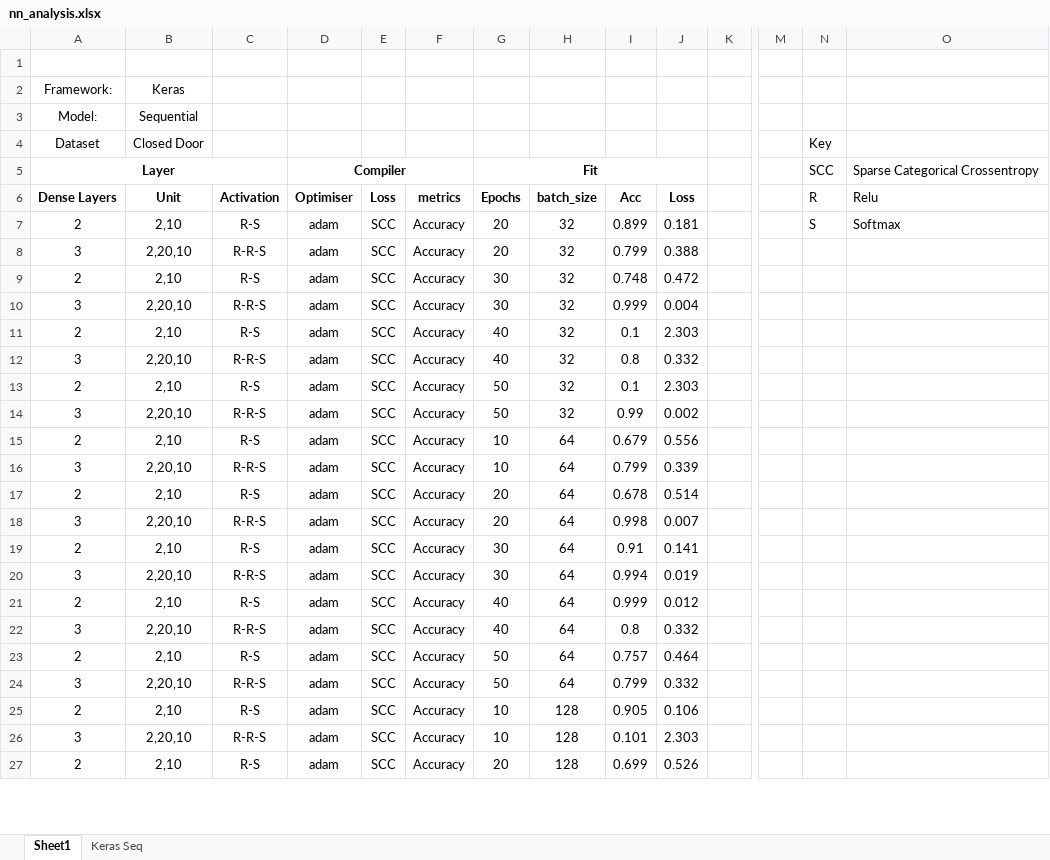
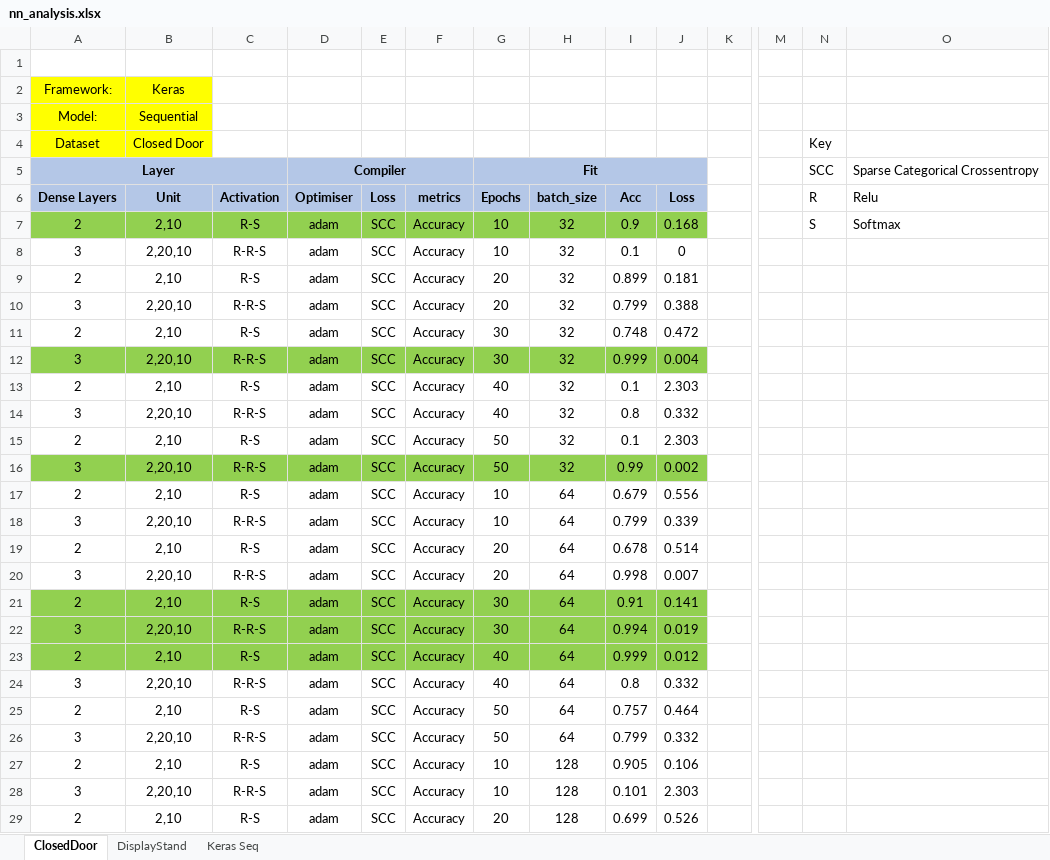
Before and after one commit to ofithcheallaigh/masters_project, an Excel workbook: Python/4. NN/nn_analysis.xlsx, sheet ClosedDoor, drawn as a sheet; only a part is shown, gaps mark what is left out; values as stored, in another font and other column widths than the file's, no borders; addresses are those after the commit; rows hold the shown columns only; the diff covers the shown part only; the diff names each change by its address in the sheet, - before the commit and + after, or states it on an @@ line.

```diff
--- a/Python/4. NN/nn_analysis.xlsx (sheet ClosedDoor)
+++ b/Python/4. NN/nn_analysis.xlsx (sheet ClosedDoor)
-sheet tab: Sheet1
+sheet tab: ClosedDoor
+sheet tab: DisplayStand
-A2:B4 fill: none
+A2:B4 fill: #FFFF00
-A5:J6 fill: none
+A5:J6 fill: #B4C7E7
+row 7: 2 | 2,10 | R-S | adam | SCC | Accuracy | 10 | 32 | 0.9 | 0.168 |  |  | S | Softmax
+row 8: 3 | 2,20,10 | R-R-S | adam | SCC | Accuracy | 10 | 32 | 0.1 | 0
-N9 (R): S
+N9 (R): (empty)
-O9 (Relu): Softmax
+O9 (Relu): (empty)
-A12:J12 fill: none
+A12:J12 fill: #92D050
-A16:J16 fill: none
+A16:J16 fill: #92D050
-A21:J23 fill: none
+A21:J23 fill: #92D050
```
Also changed, not shown: 10 added rows, 8 edited cells and cell formats elsewhere in this sheet.
